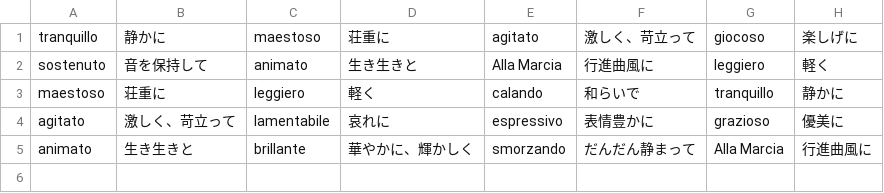
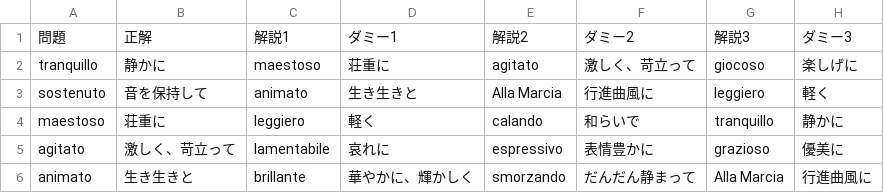
Before and after one commit to yusuke2721/OrchestraQuiz, a CSV file: OrchestraQuiz/app/src/main/assets/MusicalSymbolQuiz.csv, drawn as a sheet.

```diff
--- a/OrchestraQuiz/app/src/main/assets/MusicalSymbolQuiz.csv
+++ b/OrchestraQuiz/app/src/main/assets/MusicalSymbolQuiz.csv
@@ -1 +1,2 @@
+問題,正解,解説1,ダミー1,解説2,ダミー2,解説3,ダミー3
 tranquillo,静かに,maestoso,荘重に,agitato,激しく、苛立って,giocoso,楽しげに
```
Also changed, not shown: 4 other files.
